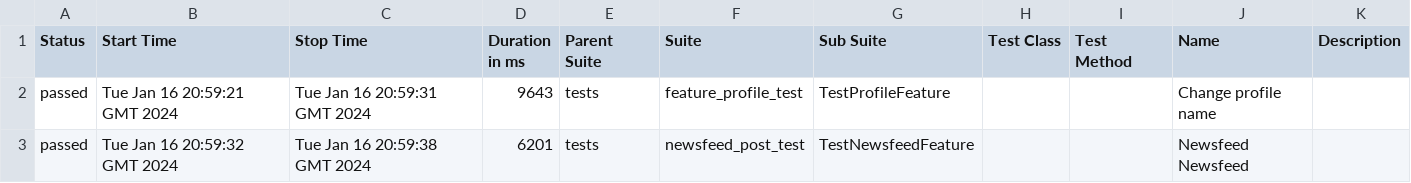
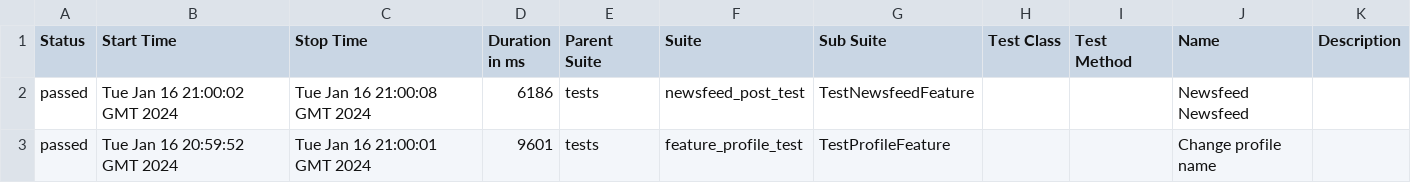
Before and after one commit to ndubino/tms-final, a CSV file: data/suites.csv, drawn as a sheet.

```diff
--- a/data/suites.csv
+++ b/data/suites.csv
@@ -1,3 +1,3 @@
 "Status","Start Time","Stop Time","Duration in ms","Parent Suite","Suite","Sub Suite","Test Class","Test Method","Name","Description"
-"passed","Tue Jan 16 20:59:21 GMT 2024","Tue Jan 16 20:59:31 GMT 2024","9643","tests","feature_profile_test","TestProfileFeature","","","Change profile name",""
-"passed","Tue Jan 16 20:59:32 GMT 2024","Tue Jan 16 20:59:38 GMT 2024","6201","tests","newsfeed_post_test","TestNewsfeedFeature","","","Newsfeed Newsfeed",""
+"passed","Tue Jan 16 21:00:02 GMT 2024","Tue Jan 16 21:00:08 GMT 2024","6186","tests","newsfeed_post_test","TestNewsfeedFeature","","","Newsfeed Newsfeed",""
+"passed","Tue Jan 16 20:59:52 GMT 2024","Tue Jan 16 21:00:01 GMT 2024","9601","tests","feature_profile_test","TestProfileFeature","","","Change profile name",""
```
Also changed, not shown: 20 other files.
